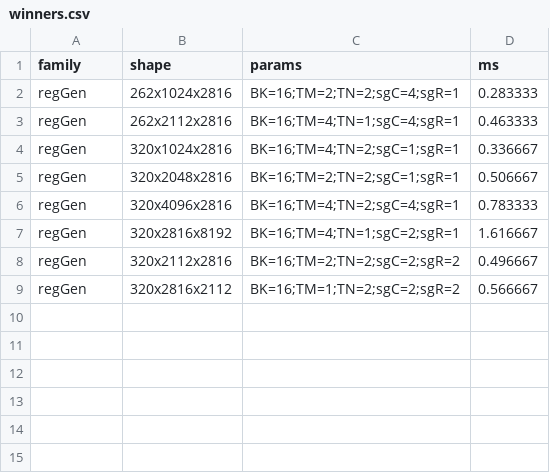
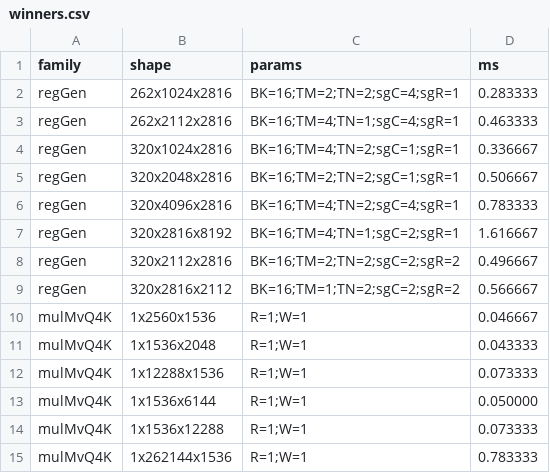
Before and after one commit to Verilean/hesper, a CSV file: tune/winners.csv, drawn as a sheet; the diff names each change by its address in the sheet, - before the commit and + after, or states it on an @@ line.

Commit message:
feat(autotune): mulMvQ4K family — 2nd Family instantiation proves genericity; e2e NEUTRAL (honest)
- Linear.q4kMatVecDP4AGenKernel (R=rowsPerWG, W=warpsPerRow): generalizes
  the deployed dp4a matvec family (R1W4=deployed 4-warp, R1W1=1-warp,
  R2/4W1=2/4-row) + new points; golden = vs deployed kernel on synthetic
  Q4_K/Q8_1 buffers (rel 1e-3).
- MatmulBench: MATVEC=1 isolated roofline, MATVEC_SWEEP=1 one-command
  sweep+refine at 6 E2B decode shapes. Wall clock: 12 s (target <=30 min).
- Winner everywhere: R=1,W=1 — the deployed 4-warp K-split LOSES on Apple
  at K=1536-12288 (isolated: QKV 0.083->0.047ms, gate+up 0.133->0.073ms).
- Runtime integration: HESPER_TUNED=1 drives forwardDP4A from
  tune/winners.csv (lookup, no hand-copied numbers).
- HONEST e2e verdict: ABAB 48-token poem = TUNED 66.9/69.3 vs default
  69.3/67.4 t/s -> NEUTRAL. Root cause measured via new HESPER_GPUBUSY=1
  per-token counter: 684 dispatches/token, GPU submit+wait 9.5ms =
  ~14us/dispatch serialization floor. Per-kernel inner efficiency is not
  the binding constraint; dispatch count / per-dispatch latency is.
  Next levers: fusion audit (quantize+matvec inline, PLE chain), the
  single-pass hazard hunt, fused QKV/gateup family sweeps.

Gates: Paris./Jupiter. exact on HESPER_TUNED=1.

```diff
--- a/tune/winners.csv
+++ b/tune/winners.csv
+row 10: mulMvQ4K | 1x2560x1536 | R=1;W=1 | 0.046667
+row 11: mulMvQ4K | 1x1536x2048 | R=1;W=1 | 0.043333
+row 12: mulMvQ4K | 1x12288x1536 | R=1;W=1 | 0.073333
+row 13: mulMvQ4K | 1x1536x6144 | R=1;W=1 | 0.050000
+row 14: mulMvQ4K | 1x1536x12288 | R=1;W=1 | 0.073333
+row 15: mulMvQ4K | 1x262144x1536 | R=1;W=1 | 0.783333
```
Also changed, not shown: tune/tune_log.csv, 3 other files.
